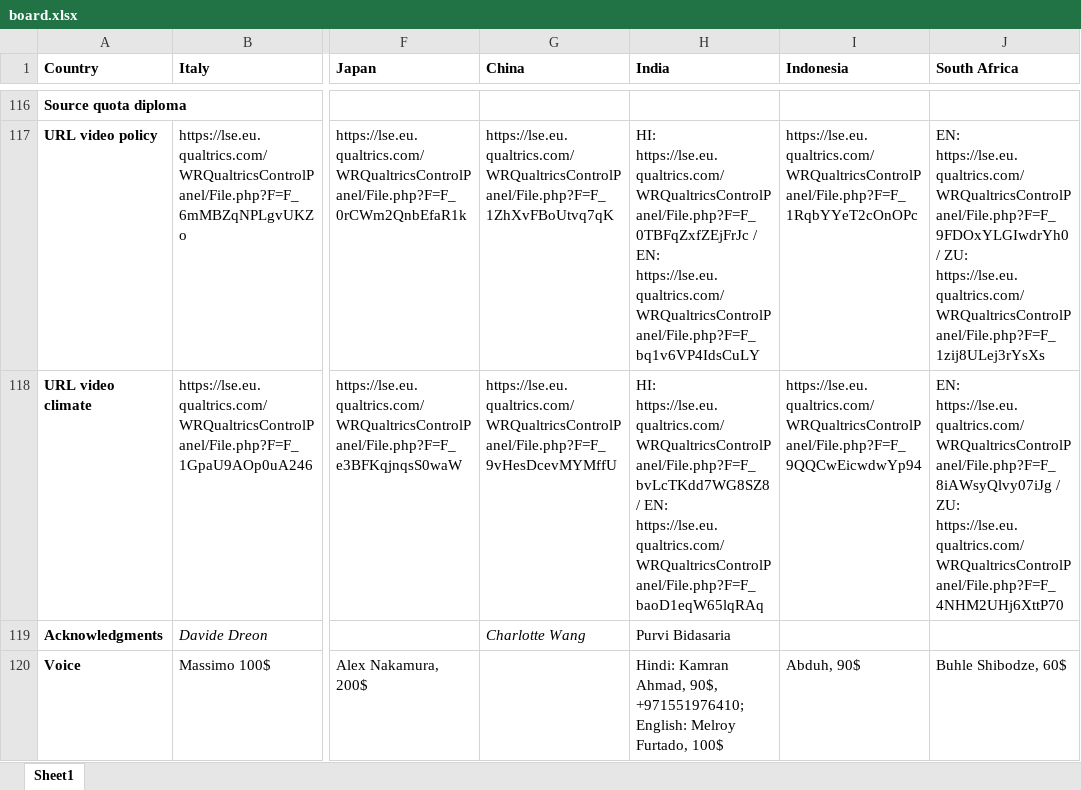
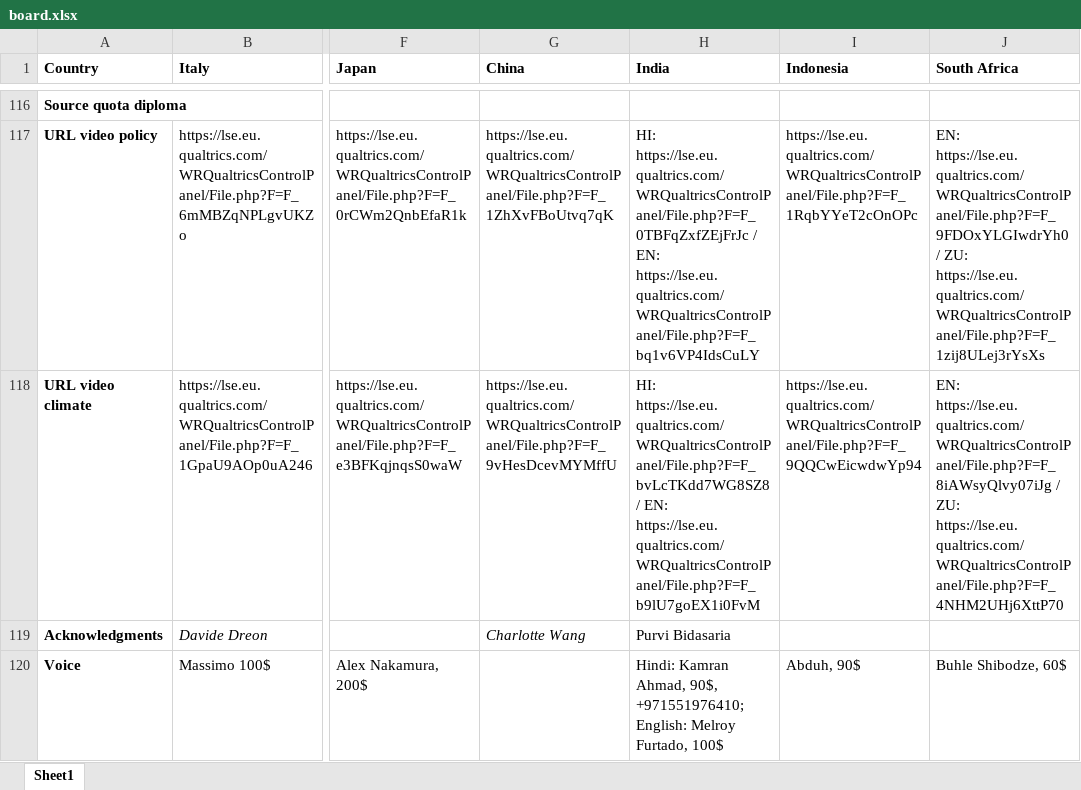
Before and after one commit to mariuslehenaff/oecd_climate, an Excel workbook: questionnaires/board.xlsx, sheet Sheet1, drawn as a sheet; only a part is shown, gaps mark what is left out; values as stored, in another font and other column widths than the file's, no borders; the diff names each change by its address in the sheet, - before the commit and + after, or states it on an @@ line.

Commit message:
xls

```diff
--- a/questionnaires/board.xlsx (sheet Sheet1)
+++ b/questionnaires/board.xlsx (sheet Sheet1)
-H118 (India): …/ EN: https://lse.eu.qualtrics.com/WRQualtricsControlPanel/File.php?F=F_baoD1eqW65lqRAq
+H118 (India): …/ EN: https://lse.eu.qualtrics.com/WRQualtricsControlPanel/File.php?F=F_b9lU7goEX1i0FvM
```
